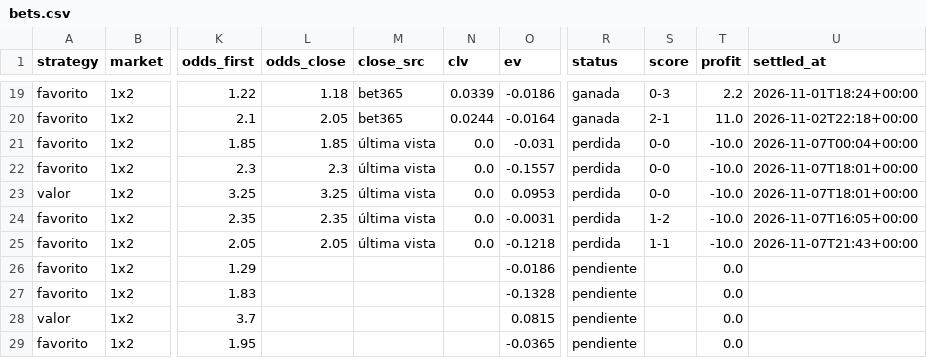
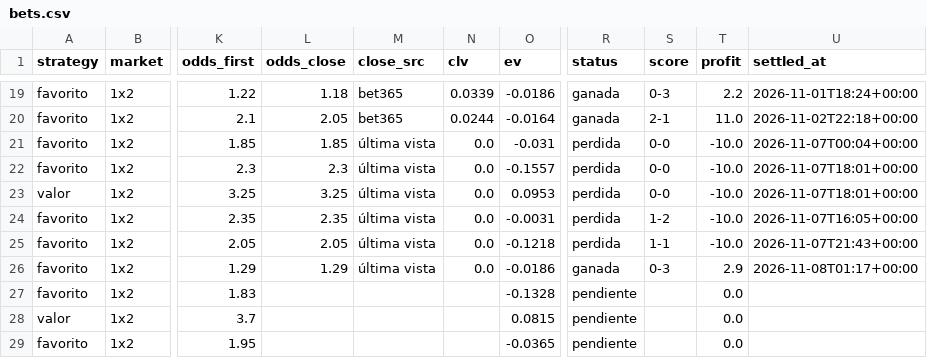
Before and after one commit to SergioMS02/laliga-predictor, a CSV file: predictions/bets.csv, drawn as a sheet; only a part is shown, gaps mark what is left out; the diff names each change by its address in the sheet, - before the commit and + after, or states it on an @@ line.

```diff
--- a/predictions/bets.csv
+++ b/predictions/bets.csv
-L26 (odds_close): (empty)
+L26 (odds_close): 1.29
-M26 (close_src): (empty)
+M26 (close_src): última vista
-N26 (clv): (empty)
+N26 (clv): 0.0
-R26 (status): pendiente
+R26 (status): ganada
-S26 (score): (empty)
+S26 (score): 0-3
-T26 (profit): 0.0
+T26 (profit): 2.9
-U26 (settled_at): (empty)
+U26 (settled_at): 2026-11-08T01:17+00:00
```
Also changed, not shown: data/raw/coaches_wikidata.csv, 7 other files.
